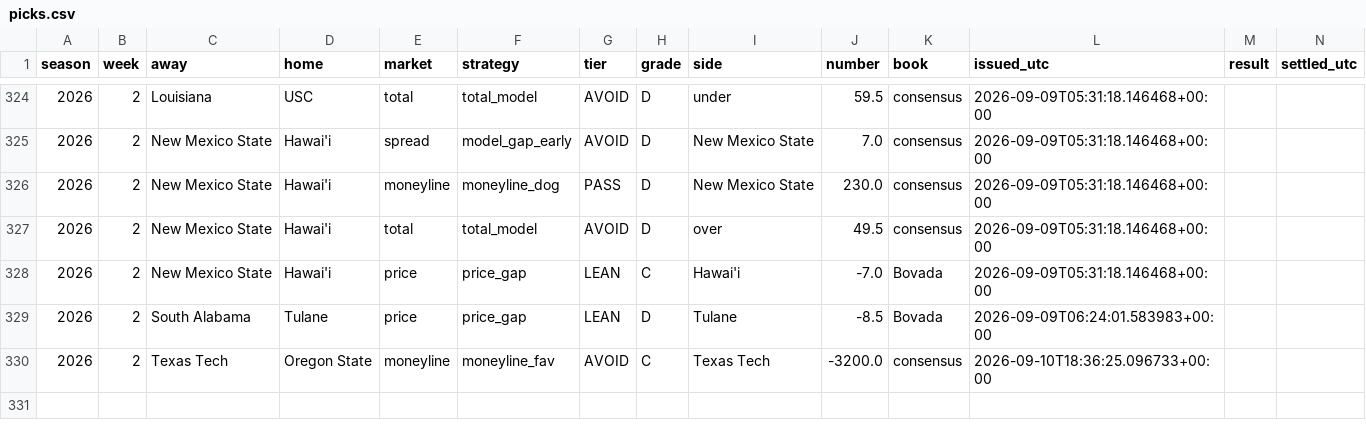
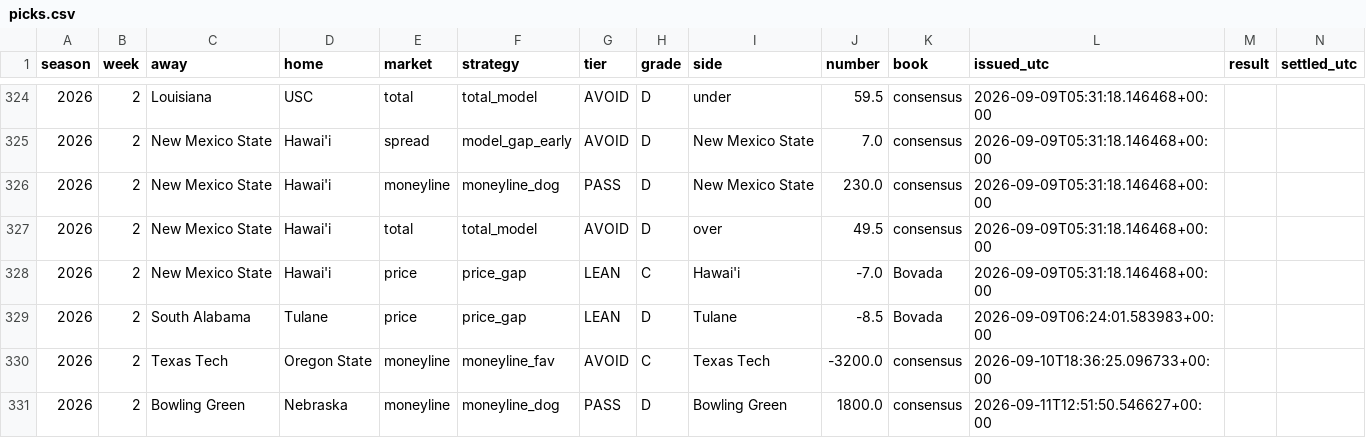
Before and after one commit to fourty2se7en/cfb-card, a CSV file: docs/picks.csv, drawn as a sheet; only a part is shown, gaps mark what is left out.

```diff
--- a/docs/picks.csv
+++ b/docs/picks.csv
@@ -330 +330,2 @@ season,week,away,home,market,strategy,tier,grade,side,number,book,issued_utc,res
 2026,2,Texas Tech,Oregon State,moneyline,moneyline_fav,AVOID,C,Texas Tech,-3200.0,consensus,2026-09-10T18:36:25.096733+00:00,,
+2026,2,Bowling Green,Nebraska,moneyline,moneyline_dog,PASS,D,Bowling Green,1800.0,consensus,2026-09-11T12:51:50.546627+00:00,,
```
Also changed, not shown: scripts/data/games.csv, scripts/data/lines.csv, 6 other files.
